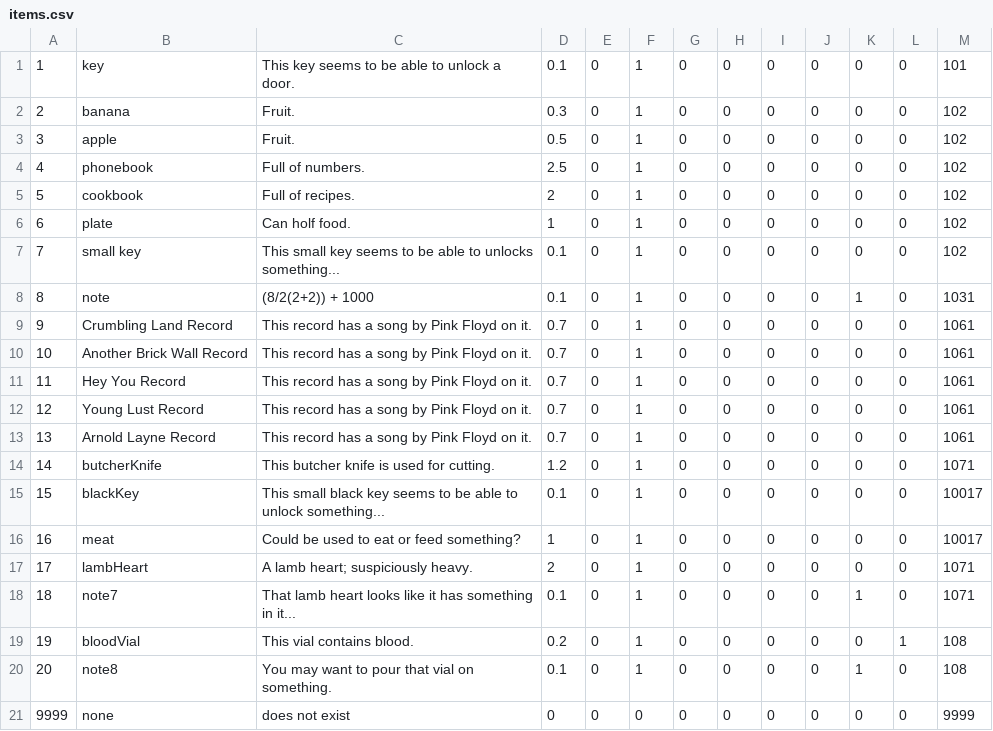
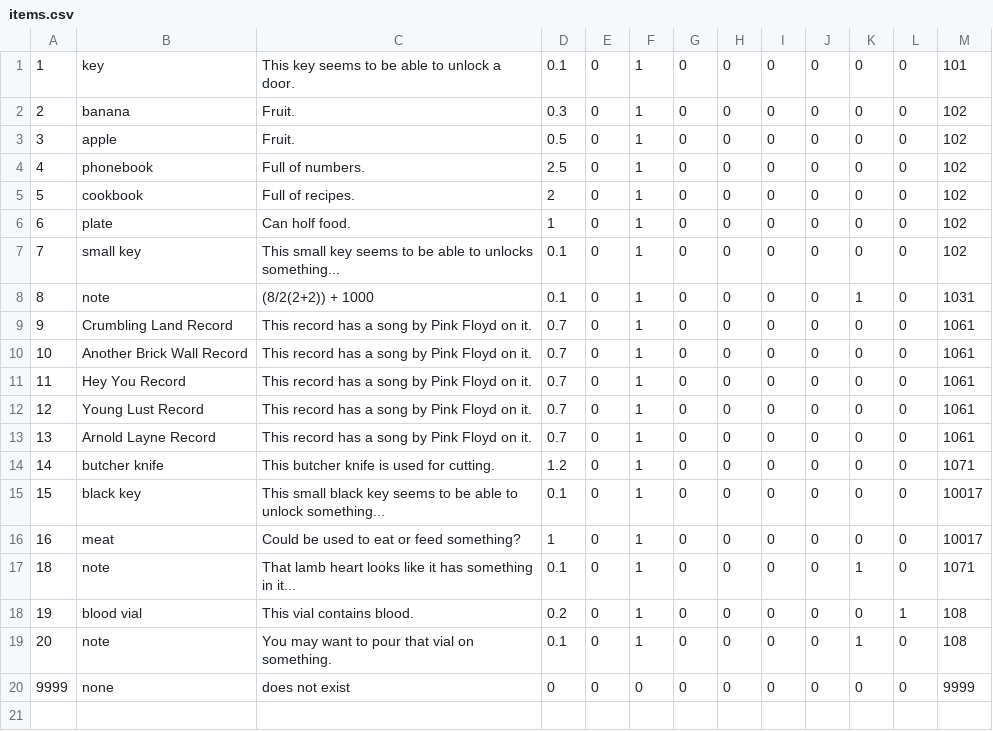
Before and after one commit to ericjohns55/TextBasedAdventure, a CSV file: tbag/src/persist/items.csv, drawn as a sheet.

```diff
--- a/tbag/src/persist/items.csv
+++ b/tbag/src/persist/items.csv
@@ -13,9 +13,8 @@
 13|Arnold Layne Record|This record has a song by Pink Floyd on it.|0.7|0|1|0|0|0|0|0|0|1061
-14|butcherKnife|This butcher knife is used for cutting.|1.2|0|1|0|0|0|0|0|0|1071
-15|blackKey|This small black key seems to be able to unlock something...|0.1|0|1|0|0|0|0|0|0|10017
+14|butcher knife|This butcher knife is used for cutting.|1.2|0|1|0|0|0|0|0|0|1071
+15|black key|This small black key seems to be able to unlock something...|0.1|0|1|0|0|0|0|0|0|10017
 16|meat|Could be used to eat or feed something?|1|0|1|0|0|0|0|0|0|10017
-17|lambHeart|A lamb heart; suspiciously heavy.|2|0|1|0|0|0|0|0|0|1071
-18|note7|That lamb heart looks like it has something in it...|0.1|0|1|0|0|0|0|1|0|1071
-19|bloodVial|This vial contains blood.|0.2|0|1|0|0|0|0|0|1|108
-20|note8|You may want to pour that vial on something.|0.1|0|1|0|0|0|0|1|0|108
+18|note|That lamb heart looks like it has something in it...|0.1|0|1|0|0|0|0|1|0|1071
+19|blood vial|This vial contains blood.|0.2|0|1|0|0|0|0|0|1|108
+20|note|You may want to pour that vial on something.|0.1|0|1|0|0|0|0|1|0|108
 9999|none|does not exist|0|0|0|0|0|0|0|0|0|9999
```
Also changed, not shown: tbag/src/persist/playableObjects.csv, tbag/src/persist/unlockableObjects.csv, 16 other files.
